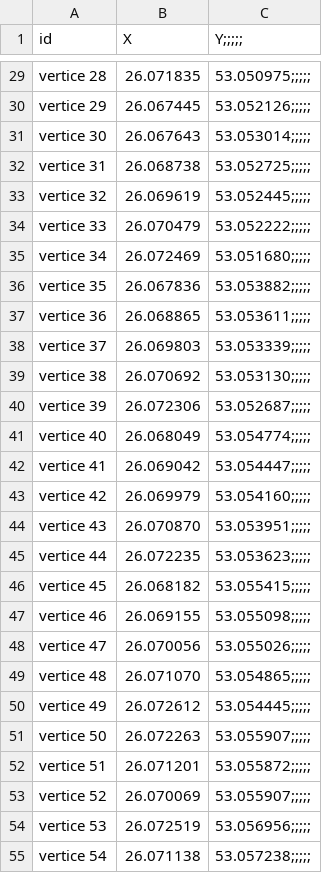
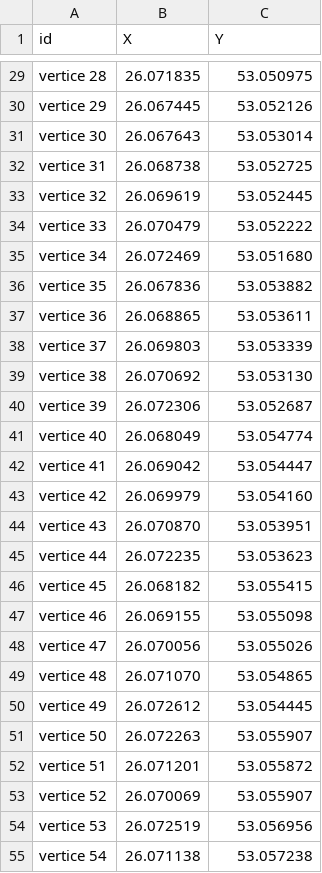
Before and after one commit to alceuc/Alceuc, a CSV file: latitude e longitude.csv, drawn as a sheet; only a part is shown, gaps mark what is left out; the diff covers the shown part only; the diff names each change by its address in the sheet, - before the commit and + after, or states it on an @@ line.

```diff
--- a/latitude e longitude.csv
+++ b/latitude e longitude.csv
-C1: Y;;;;;
+C1: Y
-C29 (Y): 53.050975;;;;;
+C29 (Y): 53.050975
-C30 (Y): 53.052126;;;;;
+C30 (Y): 53.052126
-C31 (Y): 53.053014;;;;;
+C31 (Y): 53.053014
-C32 (Y): 53.052725;;;;;
+C32 (Y): 53.052725
-C33 (Y): 53.052445;;;;;
+C33 (Y): 53.052445
-C34 (Y): 53.052222;;;;;
+C34 (Y): 53.052222
-C35 (Y): 53.051680;;;;;
+C35 (Y): 53.051680
-C36 (Y): 53.053882;;;;;
+C36 (Y): 53.053882
-C37 (Y): 53.053611;;;;;
+C37 (Y): 53.053611
-C38 (Y): 53.053339;;;;;
+C38 (Y): 53.053339
-C39 (Y): 53.053130;;;;;
+C39 (Y): 53.053130
-C40 (Y): 53.052687;;;;;
+C40 (Y): 53.052687
-C41 (Y): 53.054774;;;;;
+C41 (Y): 53.054774
-C42 (Y): 53.054447;;;;;
+C42 (Y): 53.054447
-C43 (Y): 53.054160;;;;;
+C43 (Y): 53.054160
-C44 (Y): 53.053951;;;;;
+C44 (Y): 53.053951
-C45 (Y): 53.053623;;;;;
+C45 (Y): 53.053623
-C46 (Y): 53.055415;;;;;
+C46 (Y): 53.055415
-C47 (Y): 53.055098;;;;;
+C47 (Y): 53.055098
-C48 (Y): 53.055026;;;;;
+C48 (Y): 53.055026
-C49 (Y): 53.054865;;;;;
+C49 (Y): 53.054865
-C50 (Y): 53.054445;;;;;
+C50 (Y): 53.054445
-C51 (Y): 53.055907;;;;;
+C51 (Y): 53.055907
-C52 (Y): 53.055872;;;;;
+C52 (Y): 53.055872
-C53 (Y): 53.055907;;;;;
+C53 (Y): 53.055907
-C54 (Y): 53.056956;;;;;
+C54 (Y): 53.056956
-C55 (Y): 53.057238;;;;;
+C55 (Y): 53.057238
```
Also changed, not shown: 38 edited cells elsewhere in this file.
